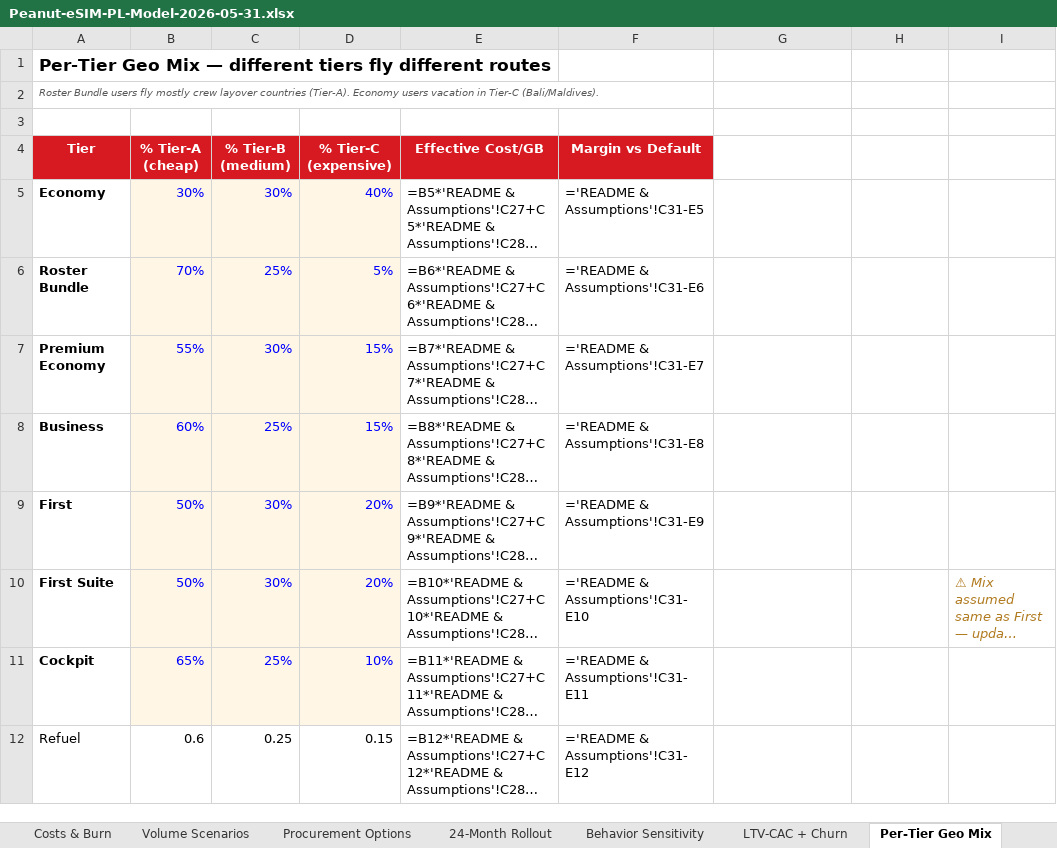
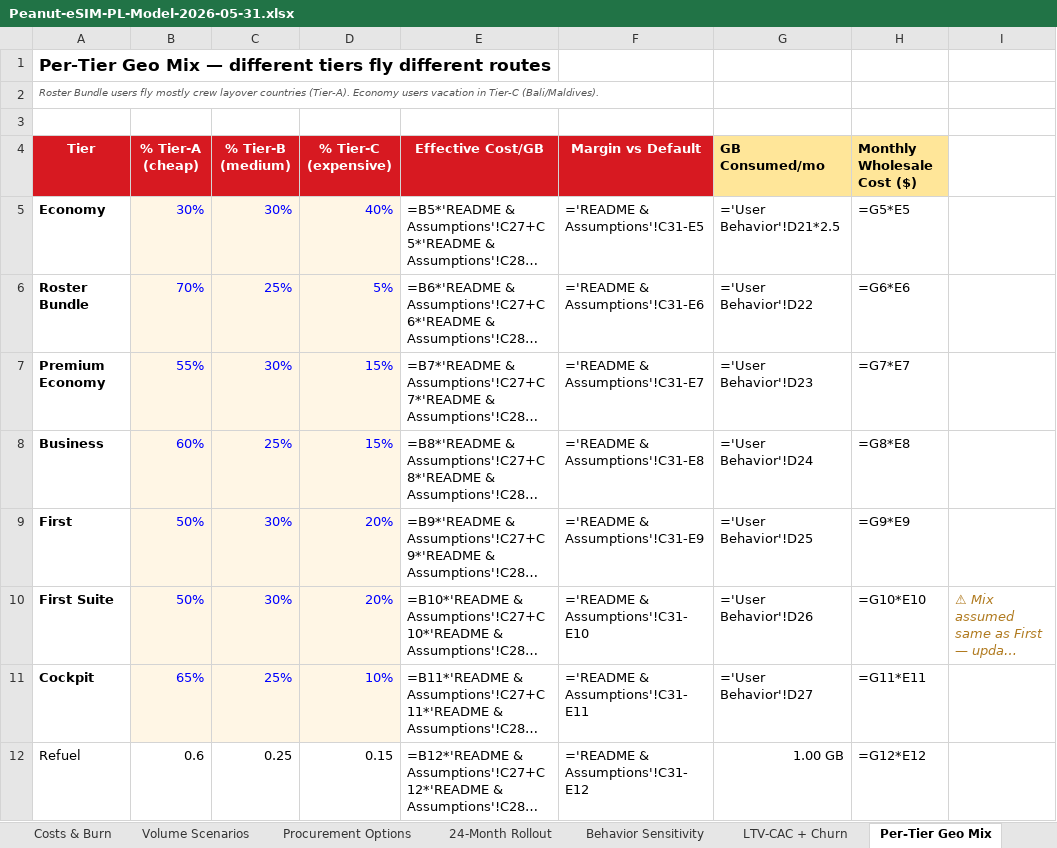
Before and after one commit to peanut-e-sim/peanut-esim-business-overview, an Excel workbook: docs/downloads/Peanut-eSIM-PL-Model-2026-05-31.xlsx, sheet Per-Tier Geo Mix, drawn as a sheet; only a part is shown; long unchanged cells end in …; values as stored, in another font and other column widths than the file's, no borders; formulas without a stored value are shown as written; the diff covers the shown part only; the diff names each change by its address in the sheet, - before the commit and + after, or states it on an @@ line.

```diff
--- a/docs/downloads/Peanut-eSIM-PL-Model-2026-05-31.xlsx (sheet Per-Tier Geo Mix)
+++ b/docs/downloads/Peanut-eSIM-PL-Model-2026-05-31.xlsx (sheet Per-Tier Geo Mix)
-G4: (empty)
+G4: GB Consumed/mo
-G4:H4 fill: none
+G4:H4 fill: #FFE699
-H4: (empty)
+H4: Monthly Wholesale Cost ($)
-G5 (GB Consumed/mo): (empty)
+G5 (GB Consumed/mo): ='User Behavior'!D21*2.5
-H5 (Monthly Wholesale Cost ($)): (empty)
+H5 (Monthly Wholesale Cost ($)): =G5*E5
-G6 (GB Consumed/mo): (empty)
+G6 (GB Consumed/mo): ='User Behavior'!D22
-H6 (Monthly Wholesale Cost ($)): (empty)
+H6 (Monthly Wholesale Cost ($)): =G6*E6
-G7 (GB Consumed/mo): (empty)
+G7 (GB Consumed/mo): ='User Behavior'!D23
-H7 (Monthly Wholesale Cost ($)): (empty)
+H7 (Monthly Wholesale Cost ($)): =G7*E7
-G8 (GB Consumed/mo): (empty)
+G8 (GB Consumed/mo): ='User Behavior'!D24
-H8 (Monthly Wholesale Cost ($)): (empty)
+H8 (Monthly Wholesale Cost ($)): =G8*E8
-G9 (GB Consumed/mo): (empty)
+G9 (GB Consumed/mo): ='User Behavior'!D25
-H9 (Monthly Wholesale Cost ($)): (empty)
+H9 (Monthly Wholesale Cost ($)): =G9*E9
-G10 (GB Consumed/mo): (empty)
+G10 (GB Consumed/mo): ='User Behavior'!D26
-H10 (Monthly Wholesale Cost ($)): (empty)
+H10 (Monthly Wholesale Cost ($)): =G10*E10
-G11 (GB Consumed/mo): (empty)
+G11 (GB Consumed/mo): ='User Behavior'!D27
-H11 (Monthly Wholesale Cost ($)): (empty)
+H11 (Monthly Wholesale Cost ($)): =G11*E11
-G12 (GB Consumed/mo): (empty)
+G12 (GB Consumed/mo): 1.00 GB
-H12 (Monthly Wholesale Cost ($)): (empty)
+H12 (Monthly Wholesale Cost ($)): =G12*E12
```
Also changed, not shown: 2 added rows, 2 removed rows, 3 edited cells and cell formats elsewhere in this sheet.
